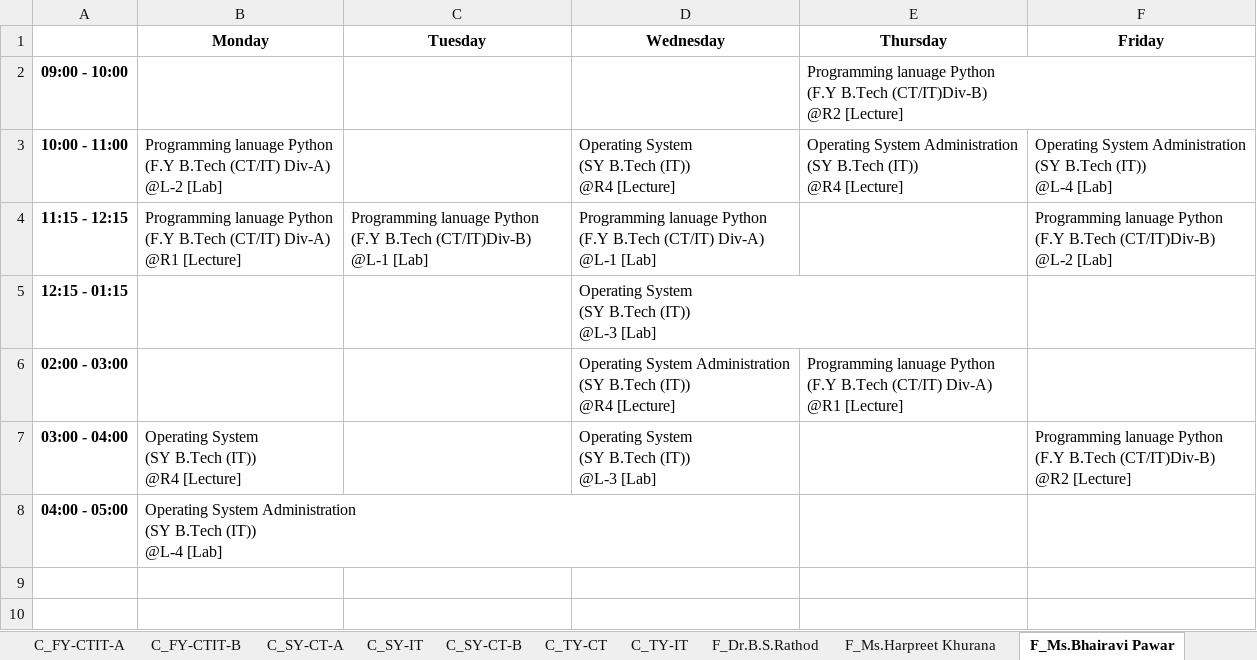
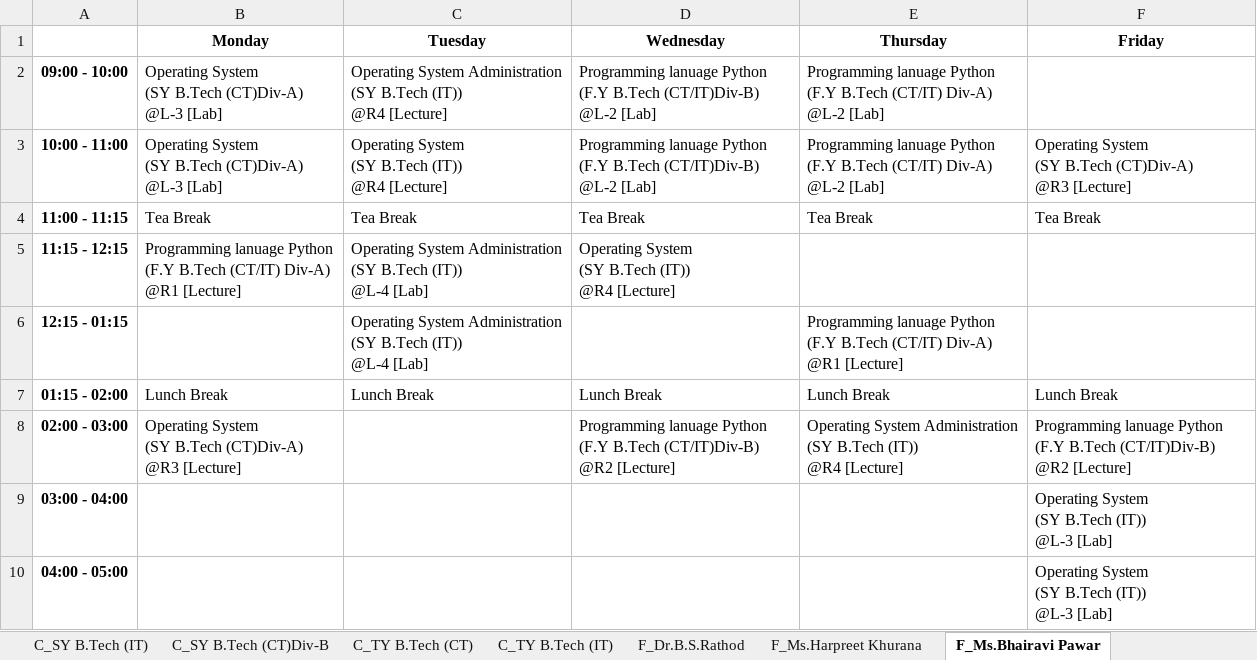
Before and after one commit to rahatbeldar/Quantum-Scheduler-V.5.1.4, an Excel workbook: timetable_output.xlsx, sheet F_Ms.Bhairavi Pawar, drawn as a sheet; values as stored, in another font and other column widths than the file's, no borders; addresses are those after the commit; ↵ is a line break in a cell; the diff names each change by its address in the sheet, - before the commit and + after, or states it on an @@ line.

```diff
--- a/timetable_output.xlsx (sheet F_Ms.Bhairavi Pawar)
+++ b/timetable_output.xlsx (sheet F_Ms.Bhairavi Pawar)
-sheet tab: C_SY-IT
+sheet tab: C_SY B.Tech (IT)
-sheet tab: C_SY-CT-B
+sheet tab: C_SY B.Tech (CT)Div-B
-sheet tab: C_TY-CT
+sheet tab: C_TY B.Tech (CT)
-sheet tab: C_TY-IT
+sheet tab: C_TY B.Tech (IT)
-B2 (Monday): (empty)
+B2 (Monday): Operating System ↵ (SY B.Tech (CT)Div-A) ↵ @L-3 [Lab]
-C2 (Tuesday): (empty)
+C2 (Tuesday): Operating System Administration ↵ (SY B.Tech (IT)) ↵ @R4 [Lecture]
-D2 (Wednesday): (empty)
+D2 (Wednesday): Programming lanuage Python ↵ (F.Y B.Tech (CT/IT)Div-B) ↵ @L-2 [Lab]
-E2 (Thursday): …(F.Y B.Tech (CT/IT)Div-B) ↵ @R2 [Lecture]
+E2 (Thursday): …(F.Y B.Tech (CT/IT) Div-A) ↵ @L-2 [Lab]
-B3 (Monday): Programming lanuage Python ↵ (F.Y B.Tech (CT/IT) Div-A) ↵ @L-2 [Lab]
+B3 (Monday): Operating System ↵ (SY B.Tech (CT)Div-A) ↵ @L-3 [Lab]
-C3 (Tuesday): (empty)
+C3 (Tuesday): Operating System ↵ (SY B.Tech (IT)) ↵ @R4 [Lecture]
-D3 (Wednesday): Operating System ↵ (SY B.Tech (IT)) ↵ @R4 [Lecture]
+D3 (Wednesday): Programming lanuage Python ↵ (F.Y B.Tech (CT/IT)Div-B) ↵ @L-2 [Lab]
-E3 (Thursday): Operating System Administration ↵ (SY B.Tech (IT)) ↵ @R4 [Lecture]
+E3 (Thursday): Programming lanuage Python ↵ (F.Y B.Tech (CT/IT) Div-A) ↵ @L-2 [Lab]
-F3 (Friday): Operating System Administration ↵ (SY B.Tech (IT)) ↵ @L-4 [Lab]
+F3 (Friday): Operating System ↵ (SY B.Tech (CT)Div-A) ↵ @R3 [Lecture]
+row 4: 11:00 - 11:15 | Tea Break | Tea Break | Tea Break | Tea Break | Tea Break
-C5 (Tuesday): Programming lanuage Python ↵ (F.Y B.Tech (CT/IT)Div-B) ↵ @L-1 [Lab]
+C5 (Tuesday): Operating System Administration ↵ (SY B.Tech (IT)) ↵ @L-4 [Lab]
-D5 (Wednesday): Programming lanuage Python ↵ (F.Y B.Tech (CT/IT) Div-A) ↵ @L-1 [Lab]
+D5 (Wednesday): Operating System ↵ (SY B.Tech (IT)) ↵ @R4 [Lecture]
-F5 (Friday): Programming lanuage Python ↵ (F.Y B.Tech (CT/IT)Div-B) ↵ @L-2 [Lab]
+F5 (Friday): (empty)
-C6 (Tuesday): (empty)
+C6 (Tuesday): Operating System Administration ↵ (SY B.Tech (IT)) ↵ @L-4 [Lab]
-D6 (Wednesday): Operating System ↵ (SY B.Tech (IT)) ↵ @L-3 [Lab]
+D6 (Wednesday): (empty)
-E6 (Thursday): (empty)
+E6 (Thursday): Programming lanuage Python ↵ (F.Y B.Tech (CT/IT) Div-A) ↵ @R1 [Lecture]
+row 7: 01:15 - 02:00 | Lunch Break | Lunch Break | Lunch Break | Lunch Break | Lunch Break
-B8 (Monday): (empty)
+B8 (Monday): Operating System ↵ (SY B.Tech (CT)Div-A) ↵ @R3 [Lecture]
-D8 (Wednesday): Operating System Administration ↵ (SY B.Tech (IT)) ↵ @R4 [Lecture]
+D8 (Wednesday): Programming lanuage Python ↵ (F.Y B.Tech (CT/IT)Div-B) ↵ @R2 [Lecture]
-E8 (Thursday): Programming lanuage Python ↵ (F.Y B.Tech (CT/IT) Div-A) ↵ @R1 [Lecture]
+E8 (Thursday): Operating System Administration ↵ (SY B.Tech (IT)) ↵ @R4 [Lecture]
-F8 (Friday): (empty)
+F8 (Friday): Programming lanuage Python ↵ (F.Y B.Tech (CT/IT)Div-B) ↵ @R2 [Lecture]
-B9 (Monday): Operating System ↵ (SY B.Tech (IT)) ↵ @R4 [Lecture]
+B9 (Monday): (empty)
-D9 (Wednesday): Operating System ↵ (SY B.Tech (IT)) ↵ @L-3 [Lab]
+D9 (Wednesday): (empty)
-F9 (Friday): Programming lanuage Python ↵ (F.Y B.Tech (CT/IT)Div-B) ↵ @R2 [Lecture]
+F9 (Friday): Operating System ↵ (SY B.Tech (IT)) ↵ @L-3 [Lab]
-B10 (Monday): Operating System Administration ↵ (SY B.Tech (IT)) ↵ @L-4 [Lab]
+B10 (Monday): (empty)
-F10 (Friday): (empty)
+F10 (Friday): Operating System ↵ (SY B.Tech (IT)) ↵ @L-3 [Lab]
```
Also changed, not shown: sheet C_SY B.Tech (IT), sheet C_F.Y B.Tech (CTIT) Div-A, sheet F_Amruta Kapare, sheet C_F.Y B.Tech (CTIT)Div-B, sheet C_SY B.Tech (CT)Div-A, sheet C_SY B.Tech (CT)Div-B, 16 more sheets, other sheet tabs, 9 other files.
